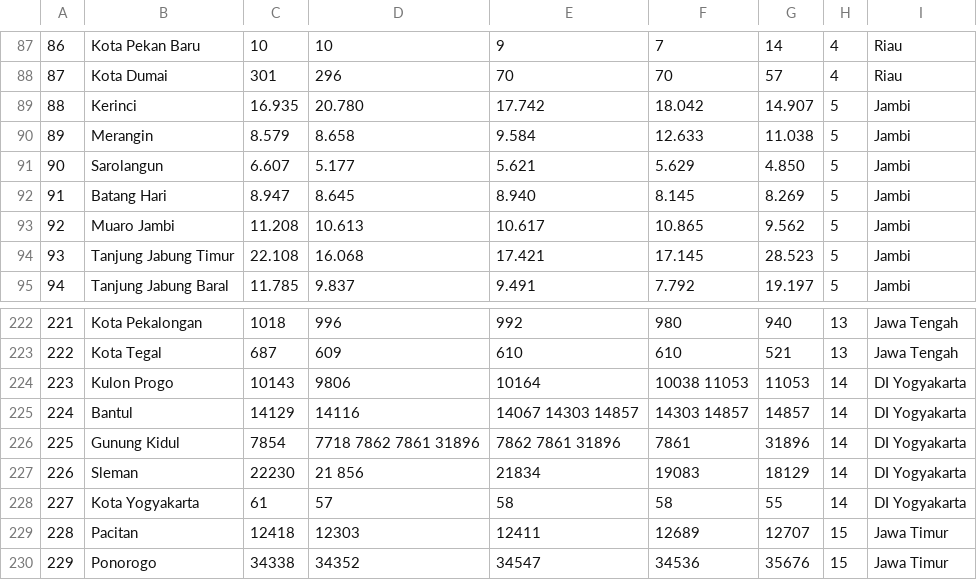
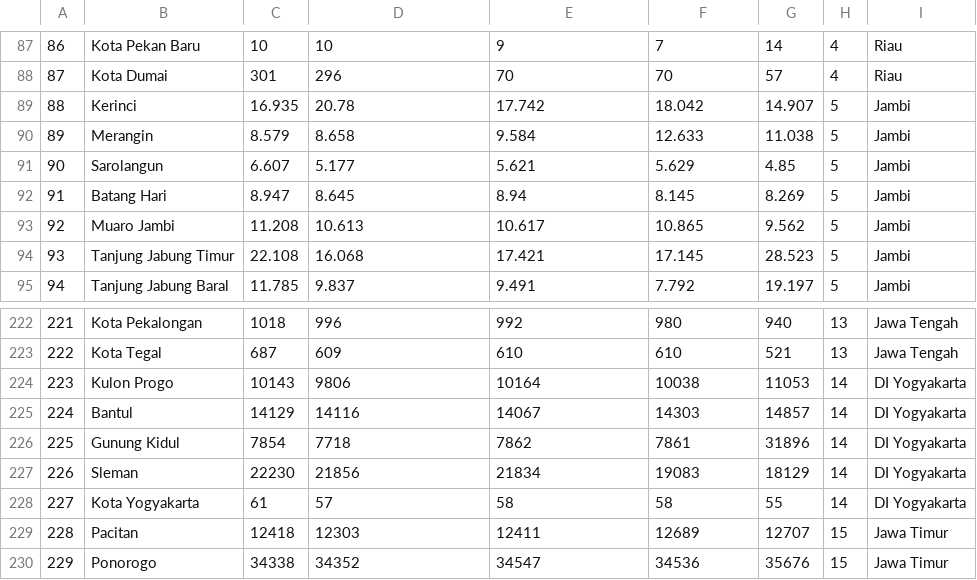
Before and after one commit to rozzaaq/dash, a CSV file: LuasLahanKabupaten20142018.csv, drawn as a sheet; only a part is shown, gaps mark what is left out; the diff names each change by its address in the sheet, - before the commit and + after, or states it on an @@ line.

Commit message:
Add files via upload

```diff
--- a/LuasLahanKabupaten20142018.csv
+++ b/LuasLahanKabupaten20142018.csv
-D89: 20.780
+D89: 20.78
-G91: 4.850
+G91: 4.85
-E92: 8.940
+E92: 8.94
-F224: 10038 11053
+F224: 10038
-E225: 14067 14303 14857
+E225: 14067
-F225: 14303 14857
+F225: 14303
-D226: 7718 7862 7861 31896
+D226: 7718
-E226: 7862 7861 31896
+E226: 7862
-D227: 21 856
+D227: 21856
```
